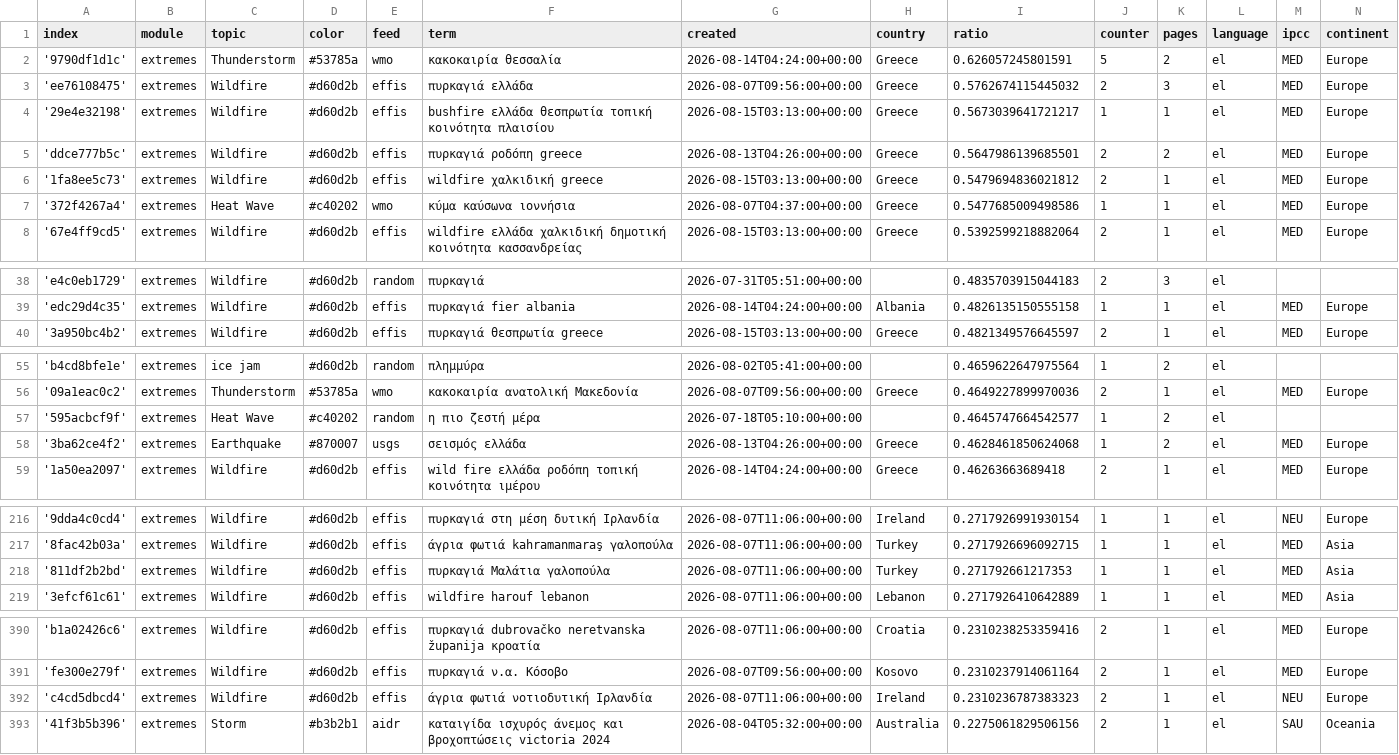
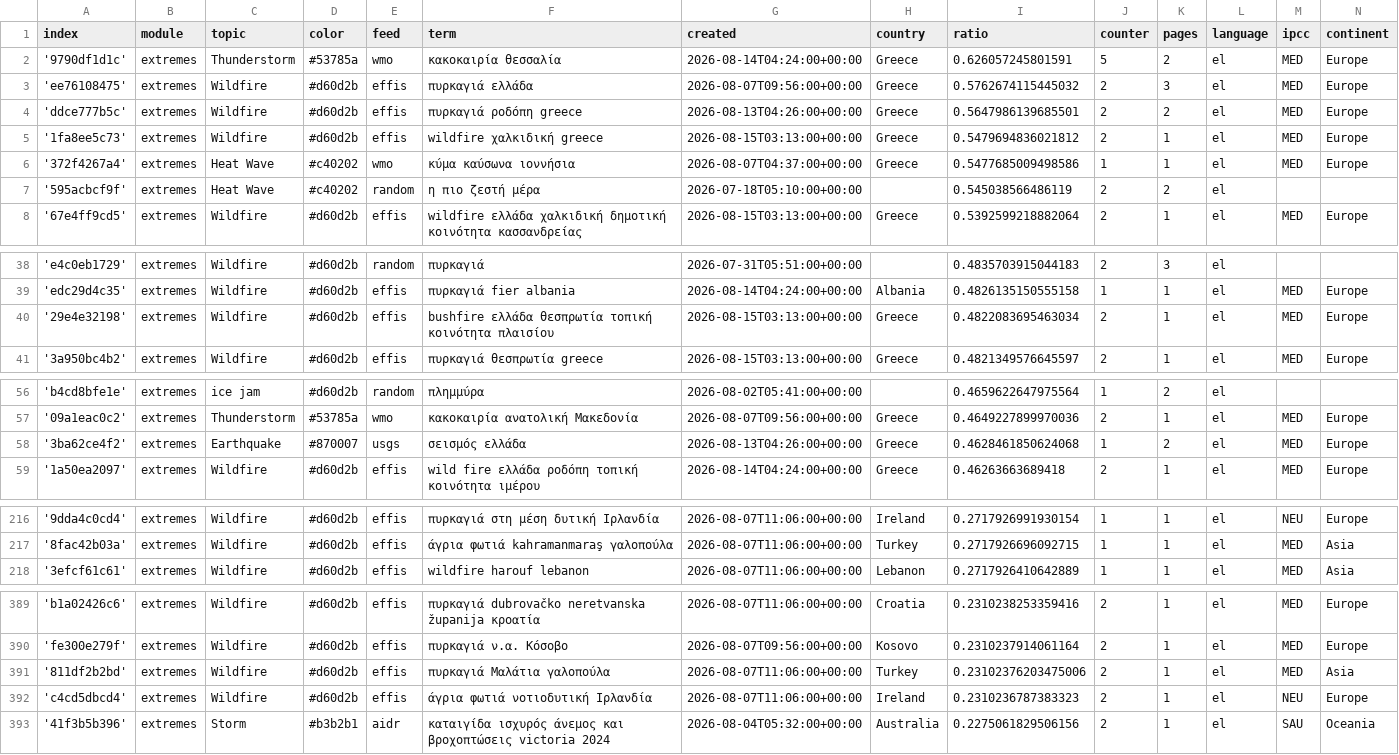
Before and after one commit to newsWhisperer/greekExtremes, a CSV file: terms.csv, drawn as a sheet; only a part is shown, gaps mark what is left out; removed rows and columns are numbered as before the commit, all else as after; the diff covers the shown part only; the diff names each change by its address in the sheet, - before the commit and + after, or states it on an @@ line.

Commit message:
Commit from GitHub Actions (harvest:0.0)

```diff
--- a/terms.csv
+++ b/terms.csv
-row 4: '29e4e32198' | extremes | Wildfire | #d60d2b | effis | bushfire ελλάδα θεσπρωτία τοπική κοινότητα πλαισίου | 2026-08-15T03:13:00+00:00 | Greece | 0.5673039641721217 | 1 | 1 | el | MED | Europe
+row 7: '595acbcf9f' | extremes | Heat Wave | #c40202 | random | η πιο ζεστή μέρα | 2026-07-18T05:10:00+00:00 |  | 0.545038566486119 | 2 | 2 | el
+row 40: '29e4e32198' | extremes | Wildfire | #d60d2b | effis | bushfire ελλάδα θεσπρωτία τοπική κοινότητα πλαισίου | 2026-08-15T03:13:00+00:00 | Greece | 0.4822083695463034 | 2 | 1 | el | MED | Europe
-row 57: '595acbcf9f' | extremes | Heat Wave | #c40202 | random | η πιο ζεστή μέρα | 2026-07-18T05:10:00+00:00 |  | 0.4645747664542577 | 1 | 2 | el
-row 218: '811df2b2bd' | extremes | Wildfire | #d60d2b | effis | πυρκαγιά Μαλάτια γαλοπούλα | 2026-08-07T11:06:00+00:00 | Turkey | 0.271792661217353 | 1 | 1 | el | MED | Asia
+row 391: '811df2b2bd' | extremes | Wildfire | #d60d2b | effis | πυρκαγιά Μαλάτια γαλοπούλα | 2026-08-07T11:06:00+00:00 | Turkey | 0.23102376203475006 | 2 | 1 | el | MED | Asia
```
Also changed, not shown: 4 edited cells elsewhere in this file.
